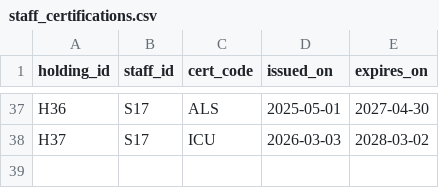
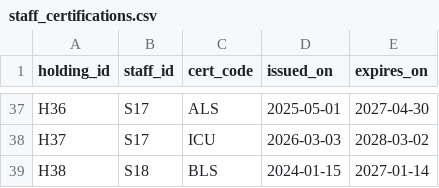
Before and after one commit to rapiddweller/datamimic, a CSV file: tests_ce/scenarios/s13_shift_roster/data/staff_certifications.csv, drawn as a sheet; only a part is shown, gaps mark what is left out; the diff names each change by its address in the sheet, - before the commit and + after, or states it on an @@ line.

Commit message:
Give RS5 a data edge that only the search check blocks, and prove it with a search mutant
S18 returns from leave on 2026-03-05 and takes the W1 evening. S03, who works the W1 night, is then the
cheapest ICU holder for the W2 evening with exactly 11 h of rest. Only RS5 keeps S03 out. The negative
rs5_search_ignores_ward removes the RS5 check from the search, and Build rejects it on wards_that_day == 1.
It replaces the injection negative rs5_second_ward. The RS3 injection moves to S13, who now has the
smallest margin.

```diff
--- a/tests_ce/scenarios/s13_shift_roster/data/staff_certifications.csv
+++ b/tests_ce/scenarios/s13_shift_roster/data/staff_certifications.csv
+row 39: H38 | S18 | BLS | 2024-01-15 | 2027-01-14
```
Also changed, not shown: 7 other files.
